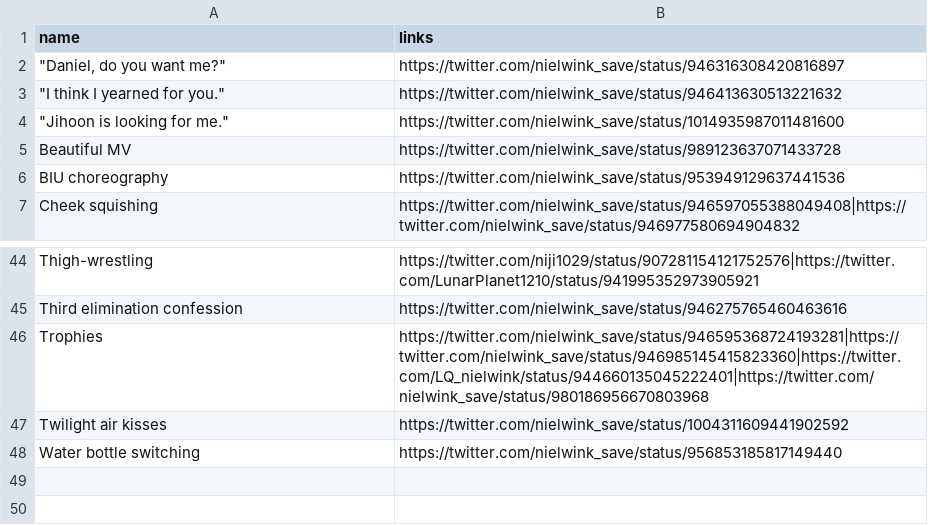
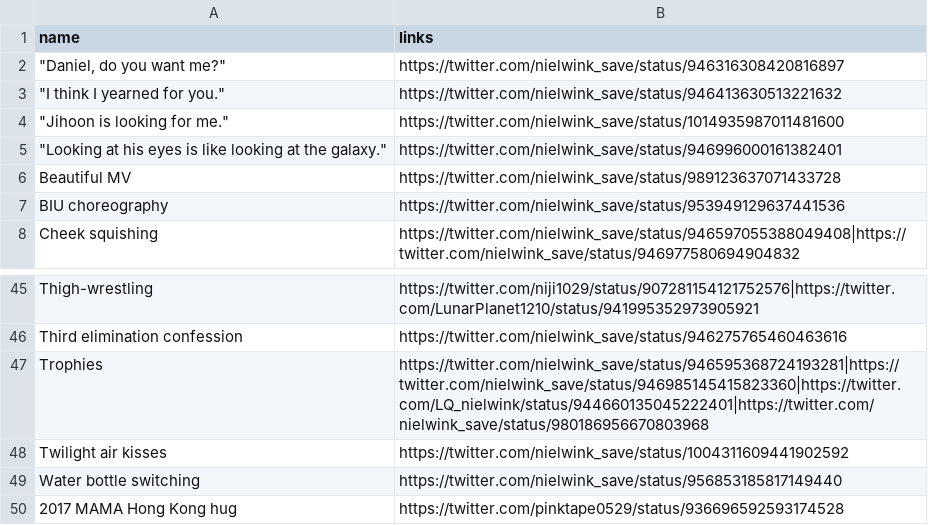
Before and after one commit to nielwink/nielwink.github.io, a CSV file: assets/choices.csv, drawn as a sheet; only a part is shown, gaps mark what is left out; the diff names each change by its address in the sheet, - before the commit and + after, or states it on an @@ line.

Commit message:
add two more choices to sorter

```diff
--- a/assets/choices.csv
+++ b/assets/choices.csv
+row 5: "Looking at his eyes is like looking at the galaxy." | https://twitter.com/nielwink_save/status/946996000161382401
+row 50: 2017 MAMA Hong Kong hug | https://twitter.com/pinktape0529/status/936696592593174528
```
